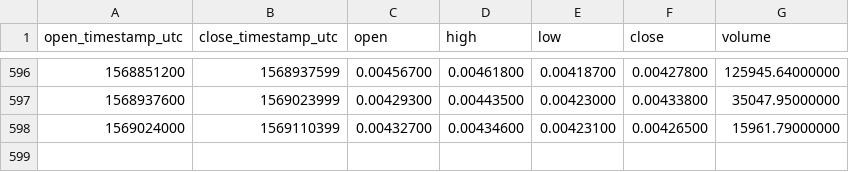
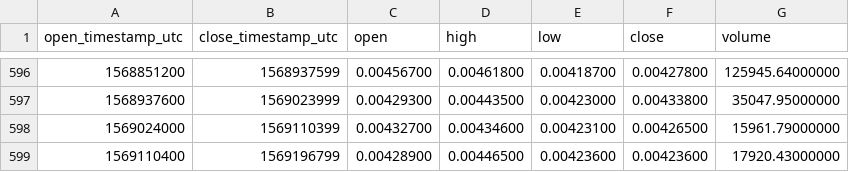
Before and after one commit to cryptobigbro/binance-NANOETH, a CSV file: binance-NANOETH-1d.csv, drawn as a sheet; only a part is shown, gaps mark what is left out.

Commit message:
Update OHLCV data.

```diff
--- a/binance-NANOETH-1d.csv
+++ b/binance-NANOETH-1d.csv
@@ -598 +598,2 @@ open_timestamp_utc,close_timestamp_utc,open,high,low,close,volume
 1569024000,1569110399,0.00432700,0.00434600,0.00423100,0.00426500,15961.79000000
+1569110400,1569196799,0.00428900,0.00446500,0.00423600,0.00423600,17920.43000000
```
Also changed, not shown: 1 other file.
